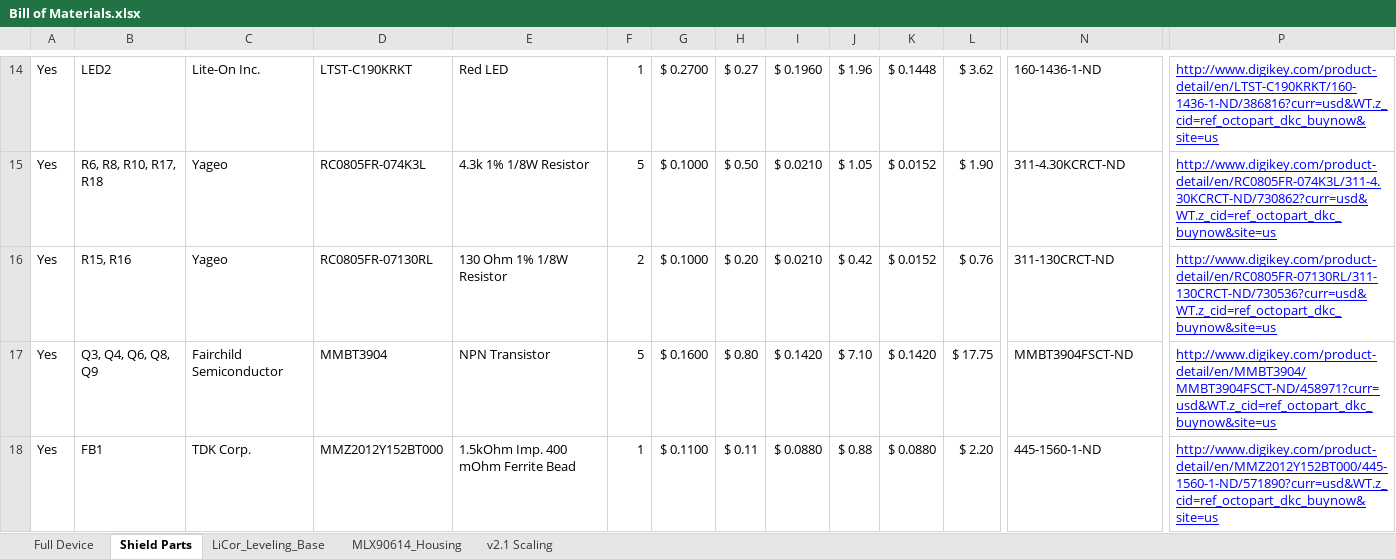
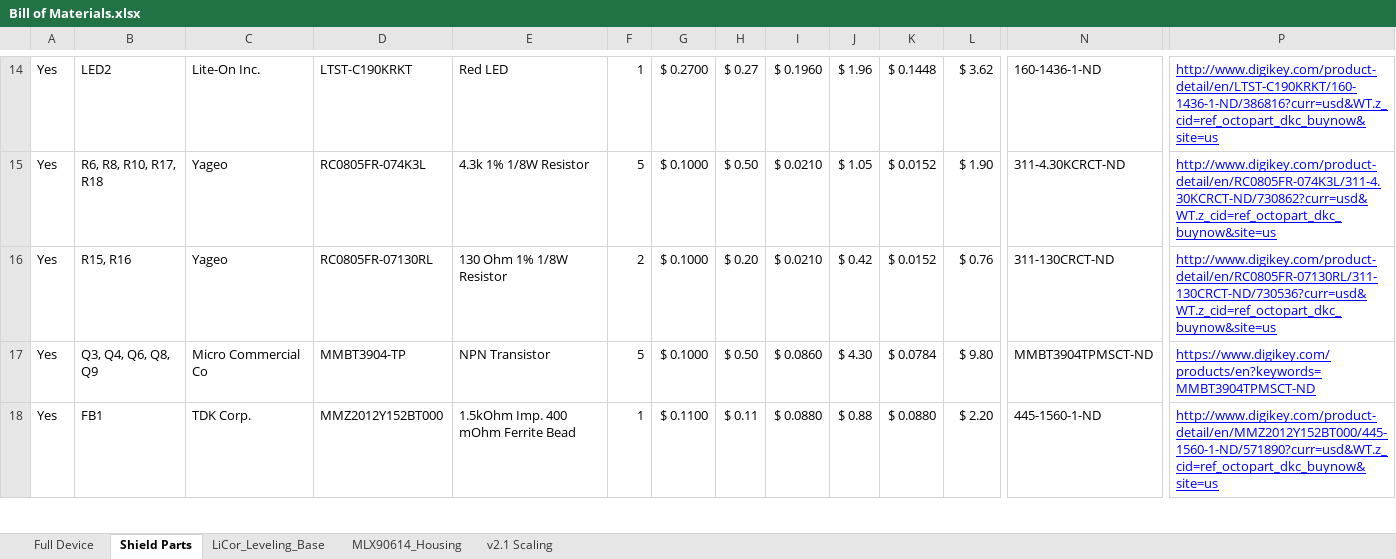
Before and after one commit to madvoid/LEMSv2, an Excel workbook: Hardware Information/Bill of Materials.xlsx, sheet Shield Parts, drawn as a sheet; only a part is shown, gaps mark what is left out; values as stored, in another font and other column widths than the file's, no borders; the diff covers the shown part only; the diff names each change by its address in the sheet, - before the commit and + after, or states it on an @@ line.

```diff
--- a/Hardware Information/Bill of Materials.xlsx (sheet Shield Parts)
+++ b/Hardware Information/Bill of Materials.xlsx (sheet Shield Parts)
-C17: Fairchild Semiconductor
+C17: Micro Commercial Co
-D17: MMBT3904
+D17: MMBT3904-TP
-G17: $ 0.1600
+G17: $ 0.1000
-H17: $ 0.80
+H17: $ 0.50
-I17: $ 0.1420
+I17: $ 0.0860
-J17: $ 7.10
+J17: $ 4.30
-K17: $ 0.1420
+K17: $ 0.0784
-L17: $ 17.75
+L17: $ 9.80
-N17: MMBT3904FSCT-ND
+N17: MMBT3904TPMSCT-ND
-P17: http://www.digikey.com/product-detail/en/MMBT3904/MMBT3904FSCT-ND/458971?curr=usd&WT.z_cid=ref_octopart_dkc_buynow&site=us
+P17: https://www.digikey.com/products/en?keywords=MMBT3904TPMSCT-ND
```
Also changed, not shown: 42 edited cells elsewhere in this sheet, sheet Full Device, Hardware Information/Pin List.xlsx, Hardware Information/Wiring Information.xlsx, 14 other files.
